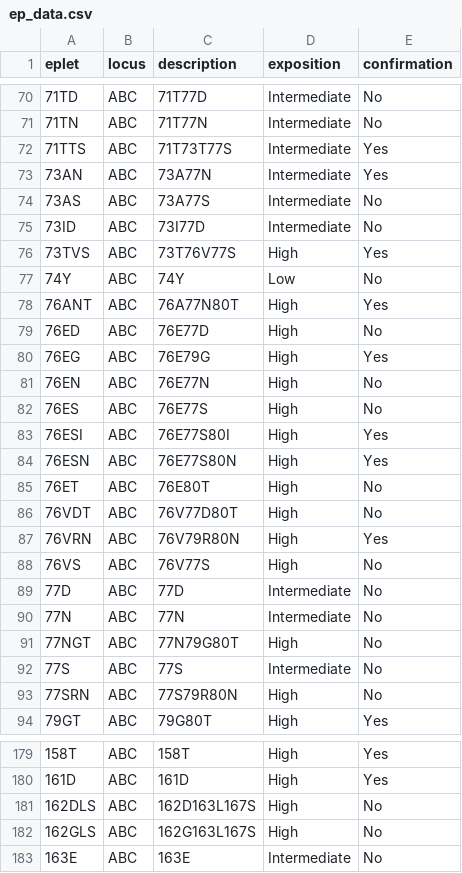
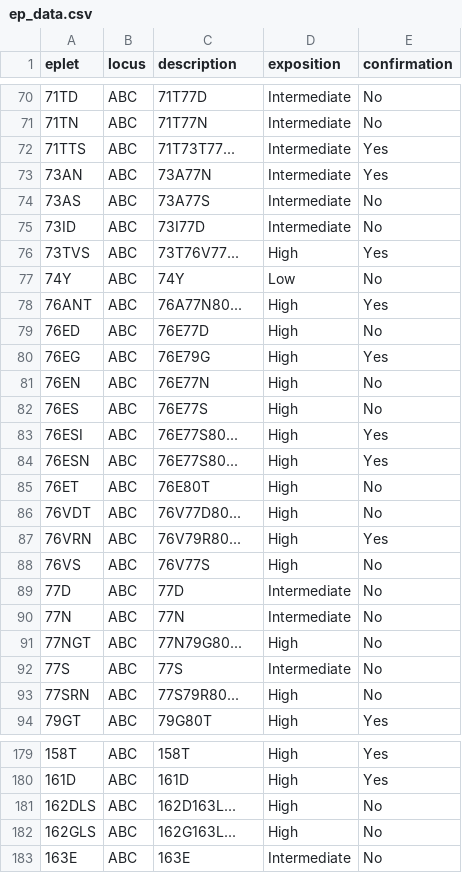
Before and after one commit to MICS-Lab/pelc, a CSV file: pelc/data/ep_data.csv, drawn as a sheet; only a part is shown, gaps mark what is left out; the diff covers the shown part only.

```diff
--- a/pelc/data/ep_data.csv
+++ b/pelc/data/ep_data.csv
@@ -71,3 +71,3 @@ eplet;locus;description;exposition;confirmation
 71TN;ABC;71T77N;Intermediate;No
-71TTS;ABC;71T73T77S;Intermediate;Yes
+71TTS;ABC;71T73T77...;Intermediate;Yes
 73AN;ABC;73A77N;Intermediate;Yes
@@ -75,5 +75,5 @@ eplet;locus;description;exposition;confirmation
 73ID;ABC;73I77D;Intermediate;No
-73TVS;ABC;73T76V77S;High;Yes
+73TVS;ABC;73T76V77...;High;Yes
 74Y;ABC;74Y;Low;No
-76ANT;ABC;76A77N80T;High;Yes
+76ANT;ABC;76A77N80...;High;Yes
 76ED;ABC;76E77D;High;No
@@ -82,7 +82,7 @@ eplet;locus;description;exposition;confirmation
 76ES;ABC;76E77S;High;No
-76ESI;ABC;76E77S80I;High;Yes
-76ESN;ABC;76E77S80N;High;Yes
+76ESI;ABC;76E77S80...;High;Yes
+76ESN;ABC;76E77S80...;High;Yes
 76ET;ABC;76E80T;High;No
-76VDT;ABC;76V77D80T;High;No
-76VRN;ABC;76V79R80N;High;Yes
+76VDT;ABC;76V77D80...;High;No
+76VRN;ABC;76V79R80...;High;Yes
 76VS;ABC;76V77S;High;No
@@ -90,5 +90,5 @@ eplet;locus;description;exposition;confirmation
 77N;ABC;77N;Intermediate;No
-77NGT;ABC;77N79G80T;High;No
+77NGT;ABC;77N79G80...;High;No
 77S;ABC;77S;Intermediate;No
-77SRN;ABC;77S79R80N;High;No
+77SRN;ABC;77S79R80...;High;No
 79GT;ABC;79G80T;High;Yes
@@ -180,4 +180,4 @@ eplet;locus;description;exposition;confirmation
 161D;ABC;161D;High;Yes
-162DLS;ABC;162D163L167S;High;No
-162GLS;ABC;162G163L167S;High;No
+162DLS;ABC;162D163L...;High;No
+162GLS;ABC;162G163L...;High;No
 163E;ABC;163E;Intermediate;No
```
Also changed, not shown: 1 removed row and 86 edited cells elsewhere in this file, pelc/data/DQ.csv, 23 other files.
